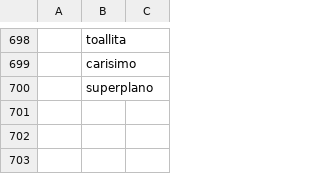
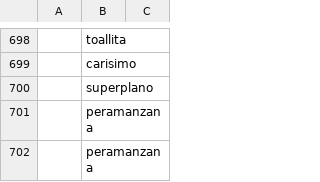
Before and after one commit to andersontr15/js-word-reference-to-csv, a CSV file: no_results.csv, drawn as a sheet; only a part is shown, gaps mark what is left out; the diff names each change by its address in the sheet, - before the commit and + after, or states it on an @@ line.

```diff
--- a/no_results.csv
+++ b/no_results.csv
+row 701:  | peramanzana
+row 702:  | peramanzana
```
Also changed, not shown: output.csv, 2 other files.
